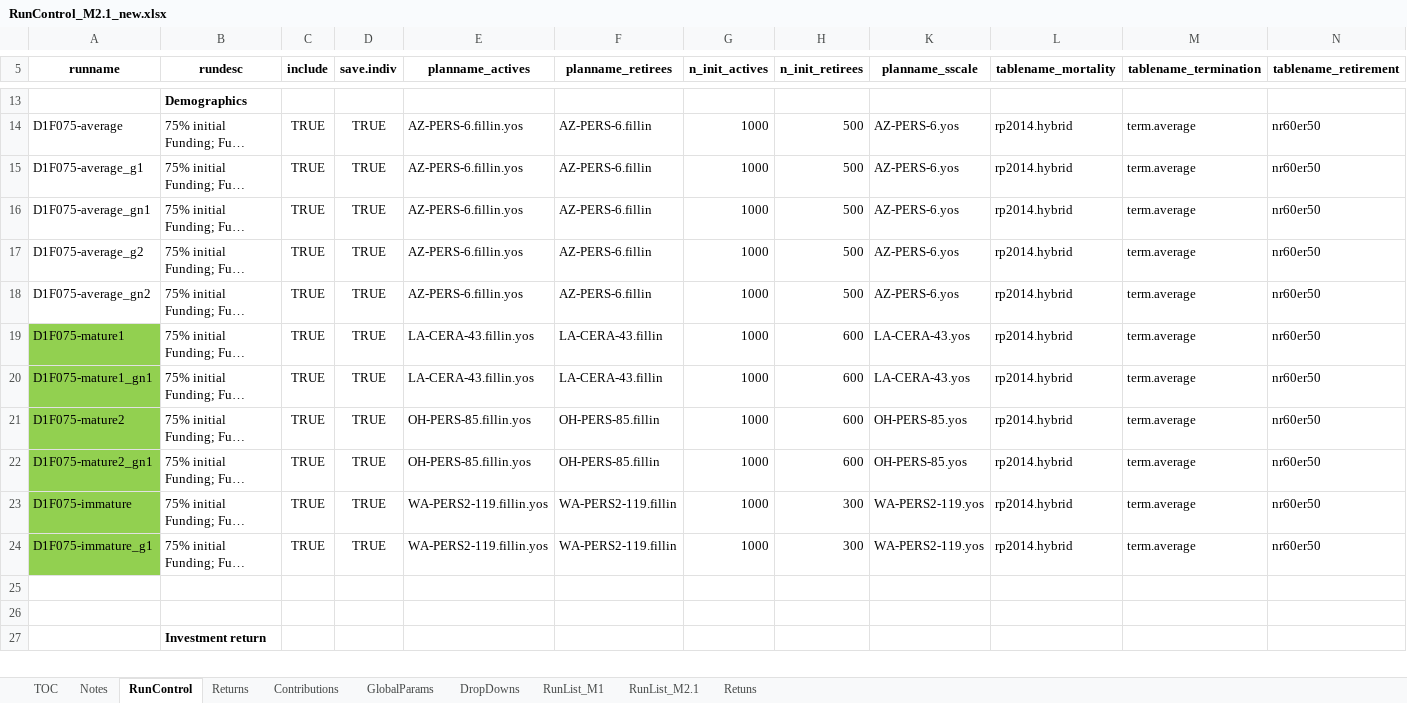
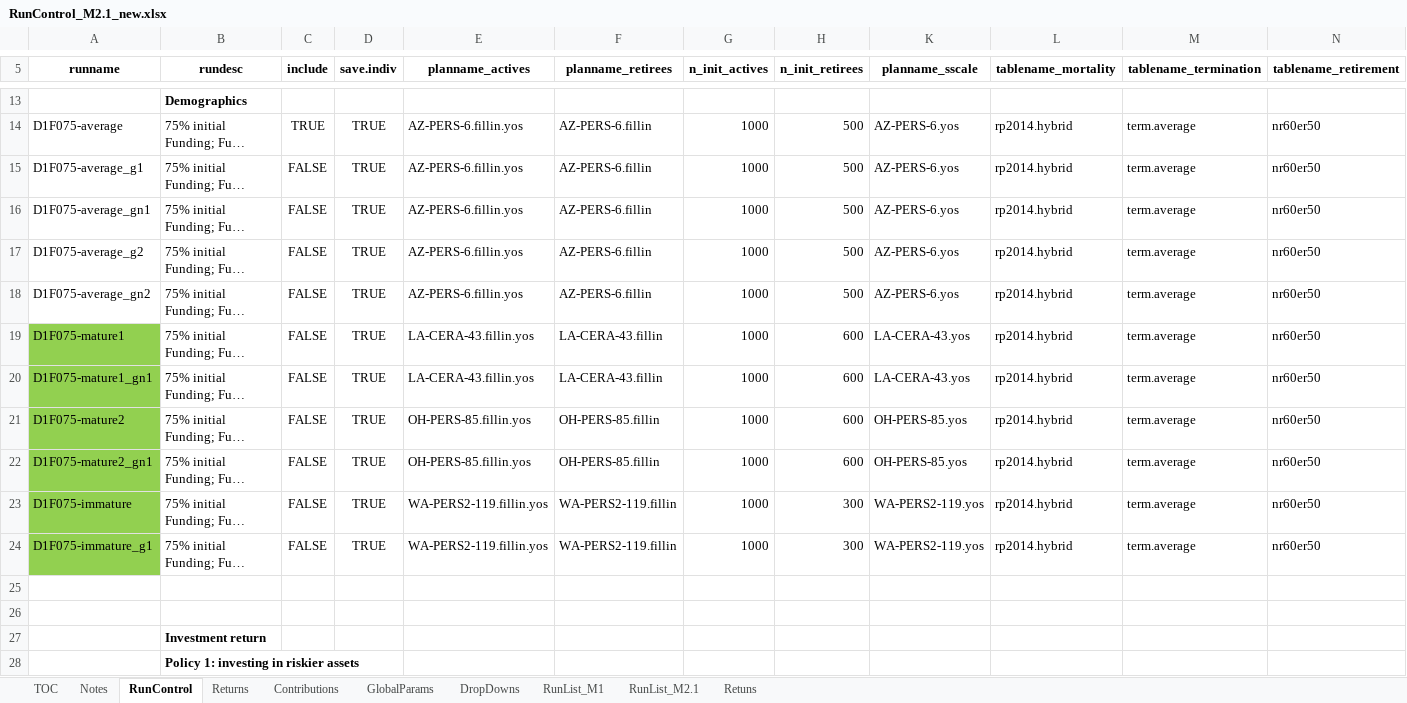
Before and after one commit to yimengyin16/Model_Main, an Excel workbook: IO_M2.1_new/RunControl_M2.1_new.xlsx, sheet RunControl, drawn as a sheet; only a part is shown, gaps mark what is left out; long unchanged cells end in …; values as stored, in another font and other column widths than the file's, no borders; rows hold the shown columns only; the diff covers the shown part only; the diff names each change by its address in the sheet, - before the commit and + after, or states it on an @@ line.

```diff
--- a/IO_M2.1_new/RunControl_M2.1_new.xlsx (sheet RunControl)
+++ b/IO_M2.1_new/RunControl_M2.1_new.xlsx (sheet RunControl)
-C15:C24 (include): TRUE
+C15:C24 (include): FALSE
+row 28:  | Policy 1: investing in riskier assets
```
Also changed, not shown: 18 added rows, 15 removed rows and 76 edited cells elsewhere in this sheet, IO_M1_new/RunControl_M1_new.xlsx, IO_M2.1_new/Analysis_Investment/Inv_Tables_12-1-15.xlsx, 2 other files.
